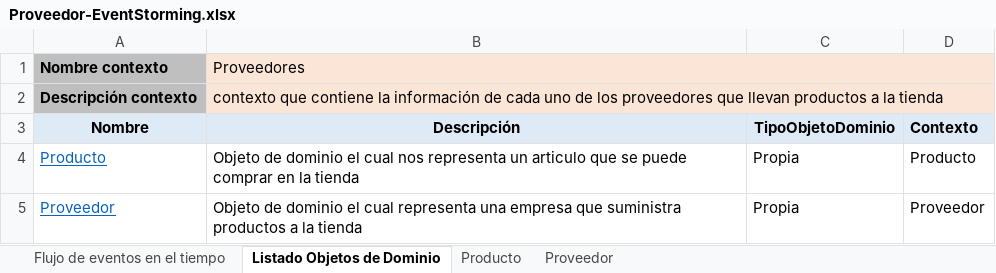
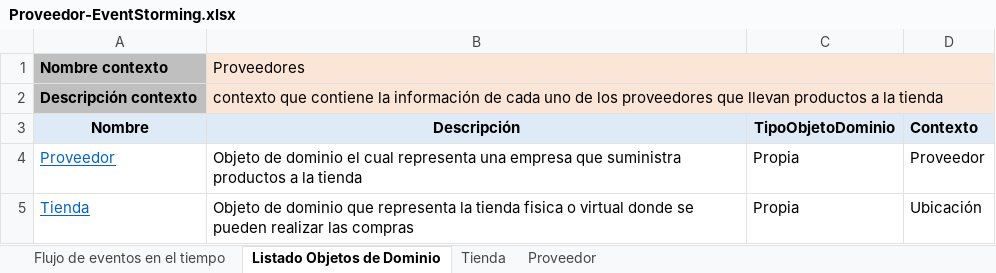
Before and after one commit to isabela0841/ProyectoDOO, an Excel workbook: Event Stormin/Proveedor-EventStorming.xlsx, sheet Listado Objetos de Dominio, drawn as a sheet; values as stored, in another font and other column widths than the file's, no borders; removed rows and columns are numbered as before the commit, all else as after; the diff names each change by its address in the sheet, - before the commit and + after, or states it on an @@ line.

```diff
--- a/Event Stormin/Proveedor-EventStorming.xlsx (sheet Listado Objetos de Dominio)
+++ b/Event Stormin/Proveedor-EventStorming.xlsx (sheet Listado Objetos de Dominio)
-sheet tab: Producto
+sheet tab: Tienda
-row 4: Producto | Objeto de dominio el cual nos representa un articulo que se puede comprar en la tienda | Propia | Producto
+row 5: Tienda | Objeto de dominio que representa la tienda fisica o virtual donde se pueden realizar las compras | Propia | Ubicación
```
Also changed, not shown: sheet Tienda, charts or pictures, Event Stormin/Clientes-Event Storming.xlsx.
